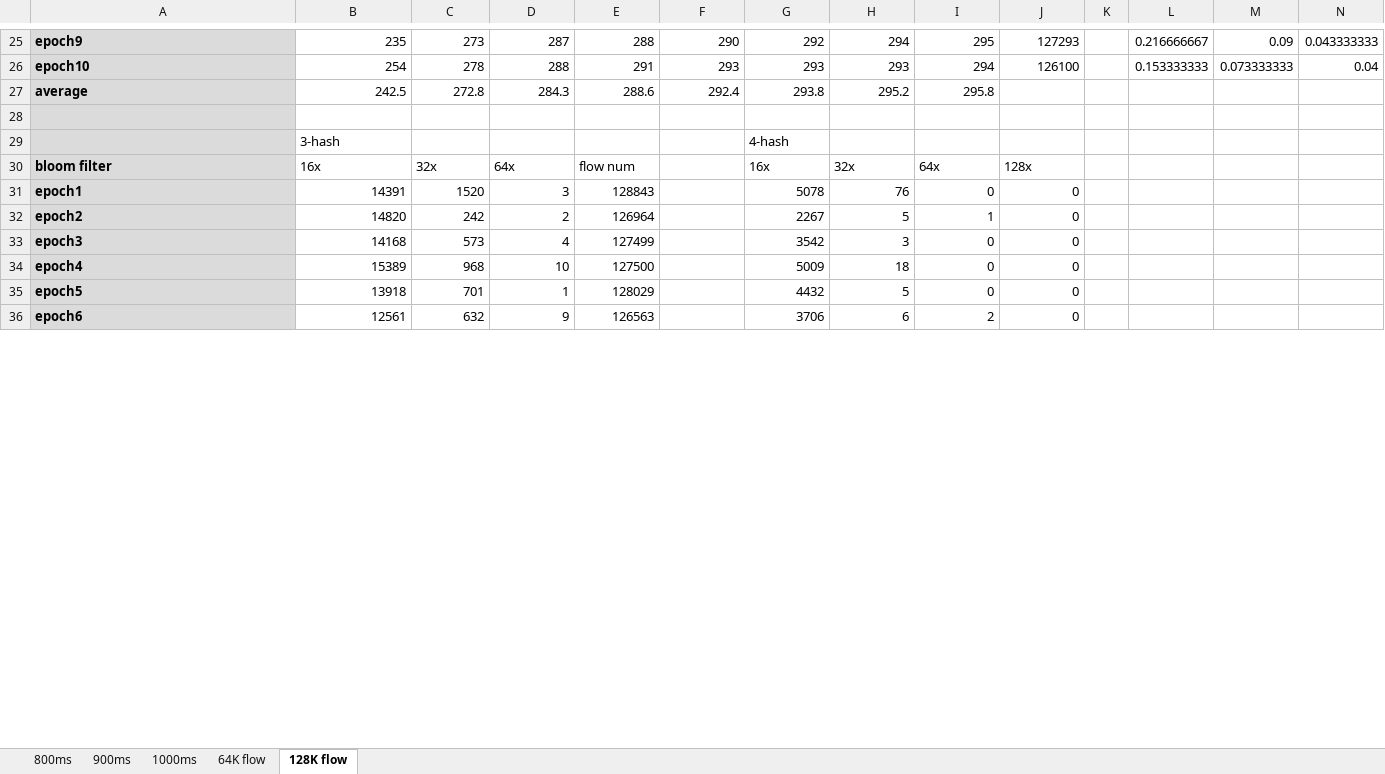
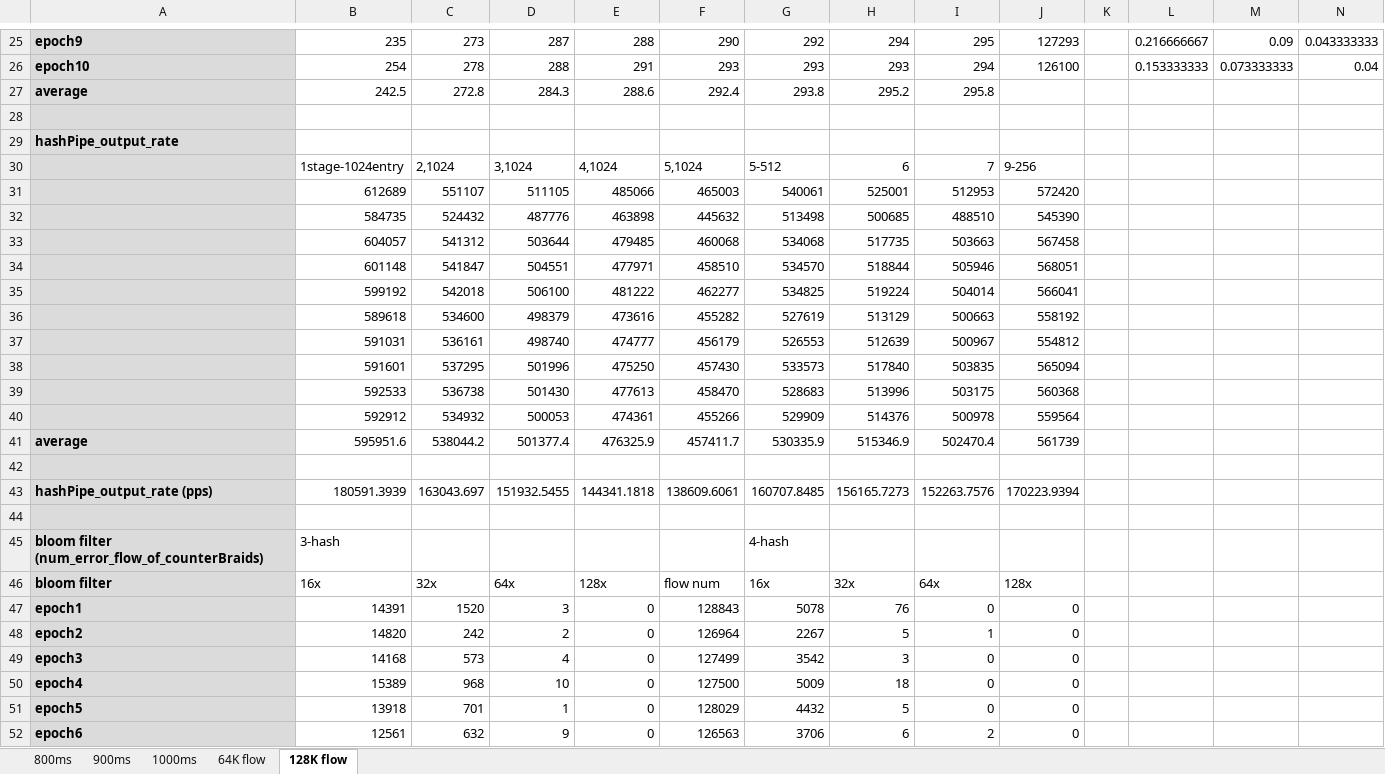
Before and after one commit to JunnanLi/hashPipe2CountBraids, an Excel workbook: hashPipe.xlsx, sheet 128K flow, drawn as a sheet; only a part is shown, gaps mark what is left out; values as stored, in another font and other column widths than the file's, no borders; addresses are those after the commit; rows hold the shown columns only; the diff covers the shown part only; the diff names each change by its address in the sheet, - before the commit and + after, or states it on an @@ line.

```diff
--- a/hashPipe.xlsx (sheet 128K flow)
+++ b/hashPipe.xlsx (sheet 128K flow)
+row 29: hashPipe_output_rate
+row 30:  | 1stage-1024entry | 2,1024 | 3,1024 | 4,1024 | 5,1024 | 5-512 | 6 | 7 | 9-256
+row 31:  | 612689 | 551107 | 511105 | 485066 | 465003 | 540061 | 525001 | 512953 | 572420
+row 32:  | 584735 | 524432 | 487776 | 463898 | 445632 | 513498 | 500685 | 488510 | 545390
+row 33:  | 604057 | 541312 | 503644 | 479485 | 460068 | 534068 | 517735 | 503663 | 567458
+row 34:  | 601148 | 541847 | 504551 | 477971 | 458510 | 534570 | 518844 | 505946 | 568051
+row 35:  | 599192 | 542018 | 506100 | 481222 | 462277 | 534825 | 519224 | 504014 | 566041
+row 36:  | 589618 | 534600 | 498379 | 473616 | 455282 | 527619 | 513129 | 500663 | 558192
+row 37:  | 591031 | 536161 | 498740 | 474777 | 456179 | 526553 | 512639 | 500967 | 554812
+row 38:  | 591601 | 537295 | 501996 | 475250 | 457430 | 533573 | 517840 | 503835 | 565094
+row 39:  | 592533 | 536738 | 501430 | 477613 | 458470 | 528683 | 513996 | 503175 | 560368
+row 40:  | 592912 | 534932 | 500053 | 474361 | 455266 | 529909 | 514376 | 500978 | 559564
+row 41: average | 595951.6 | 538044.2 | 501377.4 | 476325.9 | 457411.7 | 530335.9 | 515346.9 | 502470.4 | 561739
+row 42: (empty)
+row 43: hashPipe_output_rate (pps) | 180591.3939 | 163043.697 | 151932.5455 | 144341.1818 | 138609.6061 | 160707.8485 | 156165.7273 | 152263.7576 | 170223.9394
+row 44: (empty)
-A45: (empty)
+A45: bloom filter (num_error_flow_of_counterBraids)
-E46: flow num
+E46: 128x
-F46: (empty)
+F46: flow num
-E47: 128843
+E47: 0
-F47: (empty)
+F47: 128843
-E48: 126964
+E48: 0
-F48: (empty)
+F48: 126964
-E49: 127499
+E49: 0
-F49: (empty)
+F49: 127499
-E50: 127500
+E50: 0
-F50: (empty)
+F50: 127500
-E51: 128029
+E51: 0
-F51: (empty)
+F51: 128029
-E52: 126563
+E52: 0
-F52: (empty)
+F52: 126563
```
Also changed, not shown: 67 added rows, 75 removed rows and 158 edited cells elsewhere in this sheet, sheet 64K flow, formulas that keep their value.
